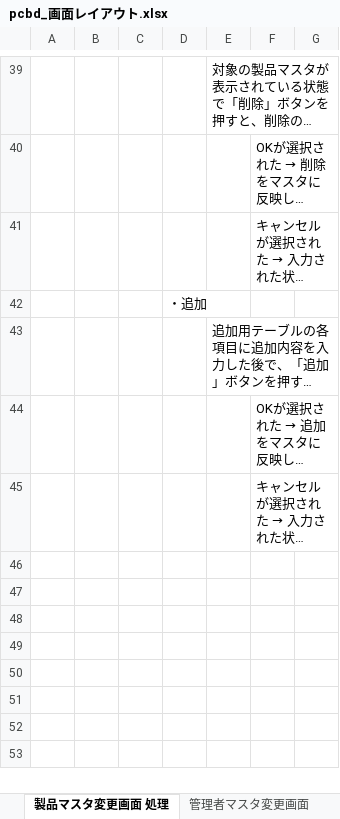
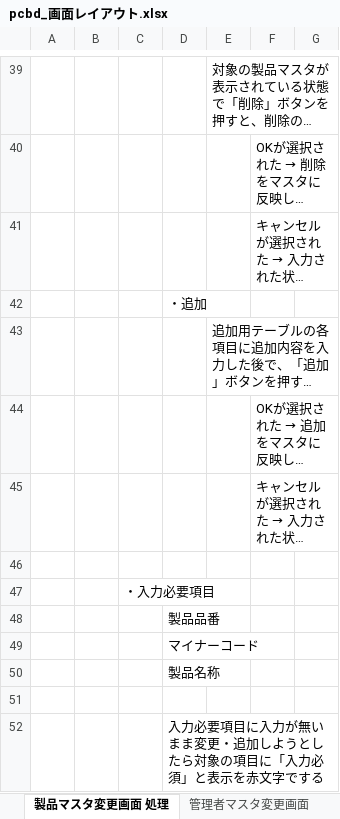
Before and after one commit to kentoserma/PCBD, an Excel workbook: 関連帳票/画面レイアウト/pcbd_画面レイアウト.xlsx, sheet 製品マスタ変更画面 処理, drawn as a sheet; only a part is shown, gaps mark what is left out; long unchanged cells end in …; values as stored, in another font and other column widths than the file's, no borders; the diff names each change by its address in the sheet, - before the commit and + after, or states it on an @@ line.

```diff
--- a/関連帳票/画面レイアウト/pcbd_画面レイアウト.xlsx (sheet 製品マスタ変更画面 処理)
+++ b/関連帳票/画面レイアウト/pcbd_画面レイアウト.xlsx (sheet 製品マスタ変更画面 処理)
+row 46: (empty)
+row 47:  |  | ・入力必要項目
+row 48:  |  |  | 製品品番
+row 49:  |  |  | マイナーコード
+row 50:  |  |  | 製品名称
+row 51: (empty)
+row 52:  |  |  | 入力必要項目に入力が無いまま変更・追加しようとしたら対象の項目に「入力必須」と表示を赤文字でする
```
Also changed, not shown: sheet 管理者マスタ変更画面 処理, sheet 製品マスタ変更画面, sheet 変更履歴, sheet ラインＮＯマスタ変更画面 処理, sheet 管理者マスタ変更画面, sheet ラインＮＯマスタ変更画面, 1 more sheet, charts or pictures.
